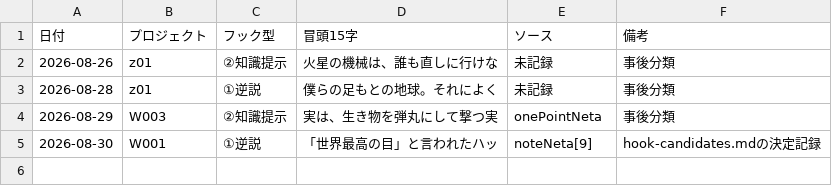
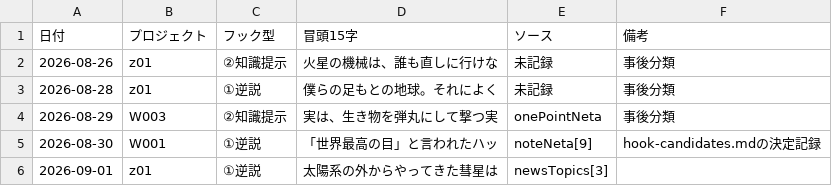
Before and after one commit to useakat/xClaude, a CSV file: logs/hook_records.csv, drawn as a sheet; the diff names each change by its address in the sheet, - before the commit and + after, or states it on an @@ line.

Commit message:
record(hooks): z01 フック型を記録

```diff
--- a/logs/hook_records.csv
+++ b/logs/hook_records.csv
+row 6: 2026-09-01 | z01 | ①逆説 | 太陽系の外からやってきた彗星は | newsTopics[3]
```
